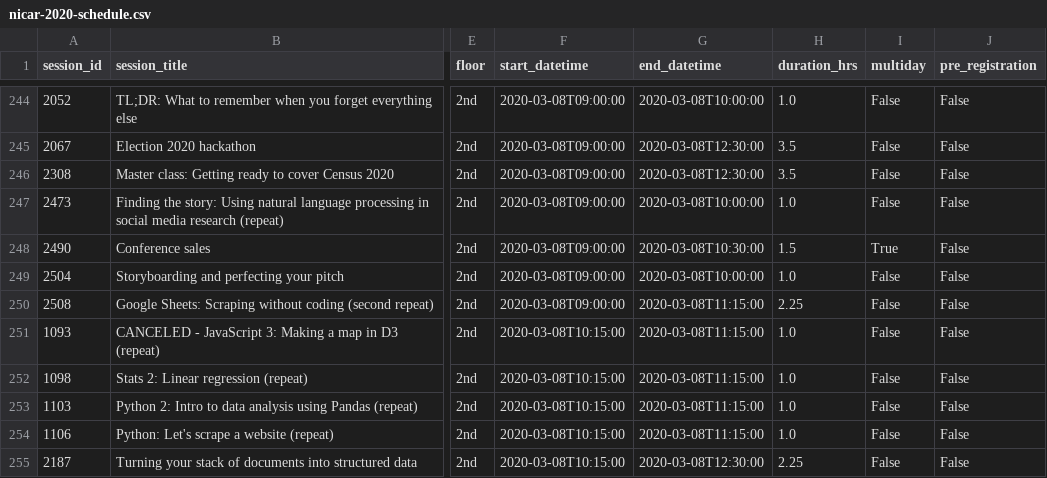
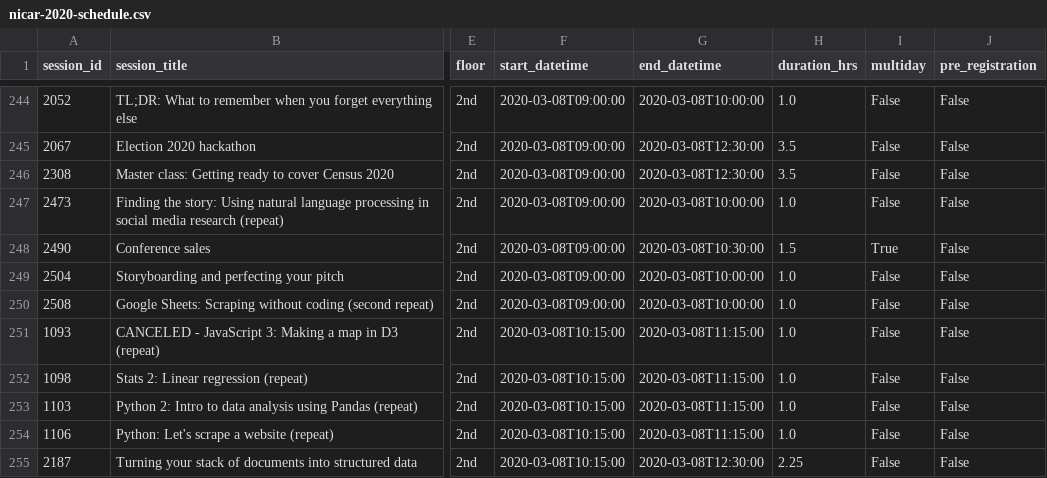
Before and after one commit to ireapps/nicar-2020-schedule, a CSV file: nicar-2020-schedule.csv, drawn as a sheet; only a part is shown, gaps mark what is left out; the diff covers the shown part only; the diff names each change by its address in the sheet, - before the commit and + after, or states it on an @@ line.

```diff
--- a/nicar-2020-schedule.csv
+++ b/nicar-2020-schedule.csv
-G250 (end_datetime): 2020-03-08T11:15:00
+G250 (end_datetime): 2020-03-08T10:00:00
-H250 (duration_hrs): 2.25
+H250 (duration_hrs): 1.0
```
Also changed, not shown: 1 added row elsewhere in this file, 3 other files.
